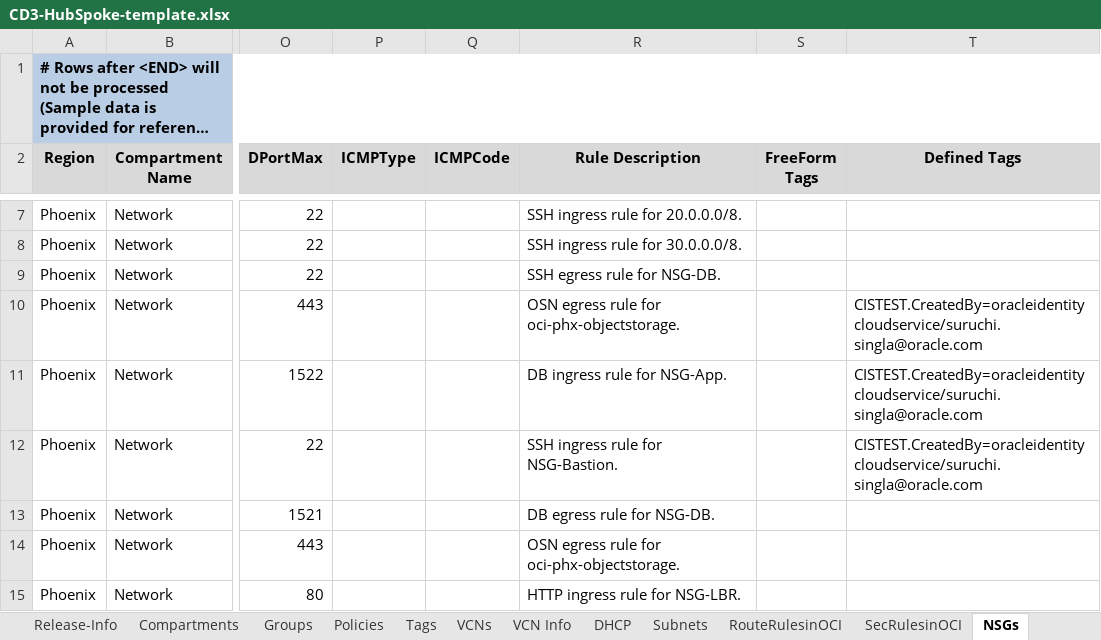
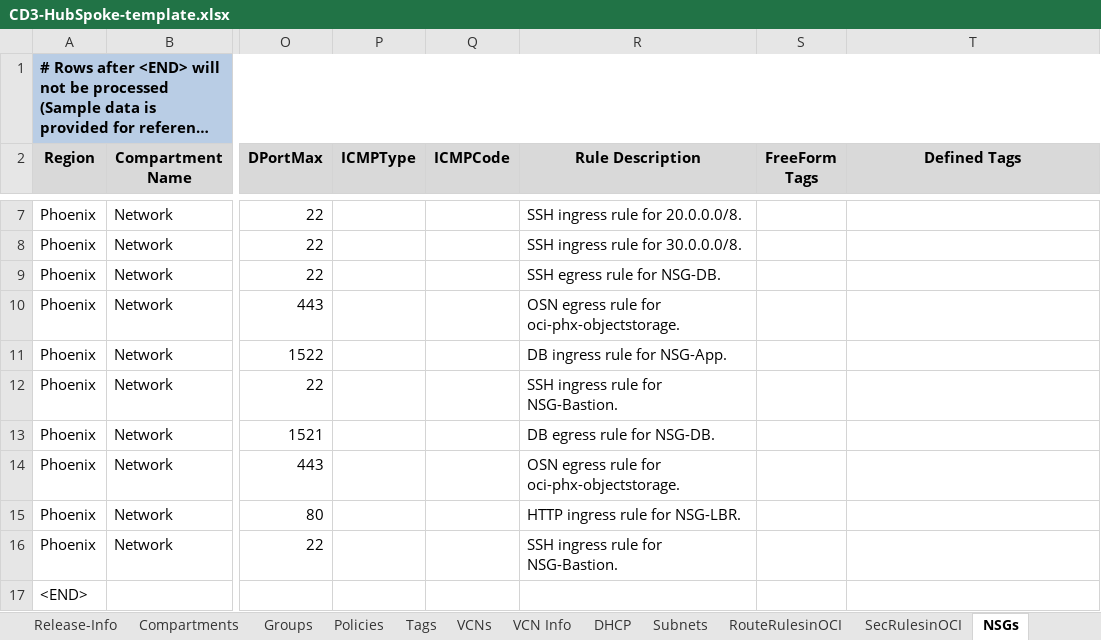
Before and after one commit to oracle-devrel/cd3-automation-toolkit, an Excel workbook: oci_tenancy/SetUpOCI_Via_TF/example/CD3-HubSpoke-template.xlsx, sheet NSGs, drawn as a sheet; only a part is shown, gaps mark what is left out; the shorter side is filled out with more unchanged rows; long unchanged cells end in …; values as stored, in another font and other column widths than the file's, no borders; the diff names each change by its address in the sheet, - before the commit and + after, or states it on an @@ line.

Commit message:
updated templates

```diff
--- a/oci_tenancy/SetUpOCI_Via_TF/example/CD3-HubSpoke-template.xlsx (sheet NSGs)
+++ b/oci_tenancy/SetUpOCI_Via_TF/example/CD3-HubSpoke-template.xlsx (sheet NSGs)
-T10:T12 (Defined Tags): CISTEST.CreatedBy=oracleidentitycloudservice/suruchi.singla@oracle.com
+T10:T12 (Defined Tags): (empty)
```
Also changed, not shown: oci_tenancy/SetUpOCI_Via_TF/example/CD3-Flat-template.xlsx.
